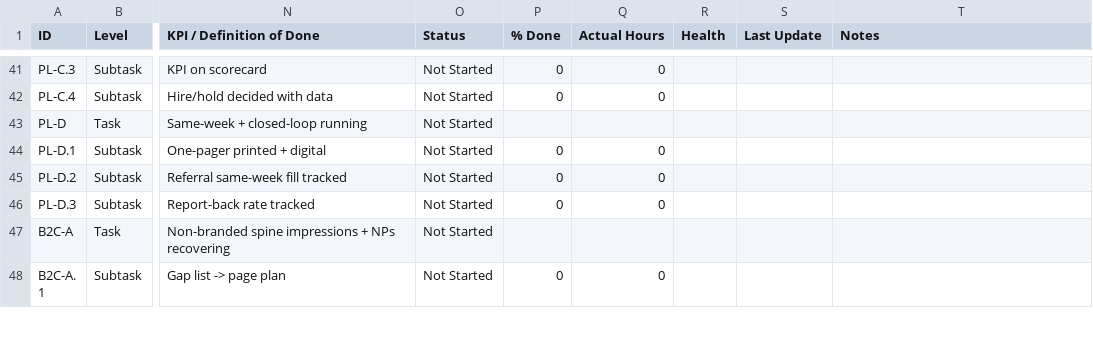
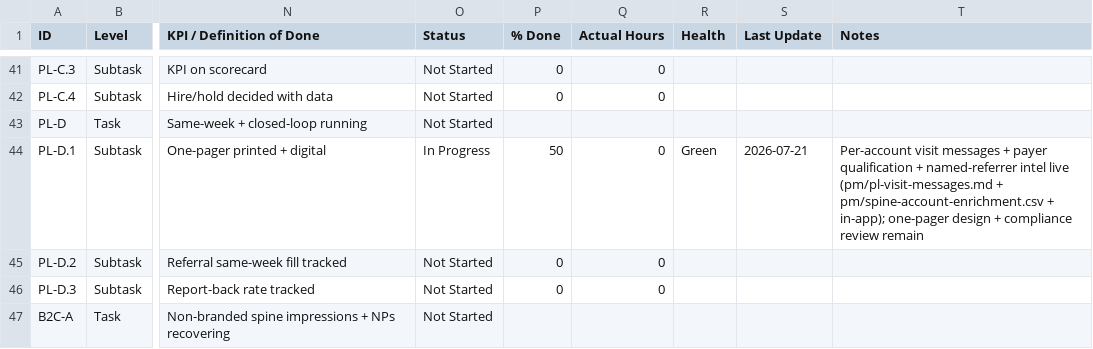
Before and after one commit to JosephAndrewMacLean/SHP, a CSV file: pm/master-task-list.csv, drawn as a sheet; only a part is shown, gaps mark what is left out; the shorter side is filled out with more unchanged rows; the diff names each change by its address in the sheet, - before the commit and + after, or states it on an @@ line.

```diff
--- a/pm/master-task-list.csv
+++ b/pm/master-task-list.csv
-O44 (Status): Not Started
+O44 (Status): In Progress
-P44 (% Done): 0
+P44 (% Done): 50
-R44 (Health): (empty)
+R44 (Health): Green
-S44 (Last Update): (empty)
+S44 (Last Update): 2026-07-21
-T44 (Notes): (empty)
+T44 (Notes): Per-account visit messages + payer qualification + named-referrer intel live (pm/pl-visit-messages.md + pm/spine-account-enrichment.csv + in-app); one-pager design + compliance review remain
```
Also changed, not shown: 3 other files.
